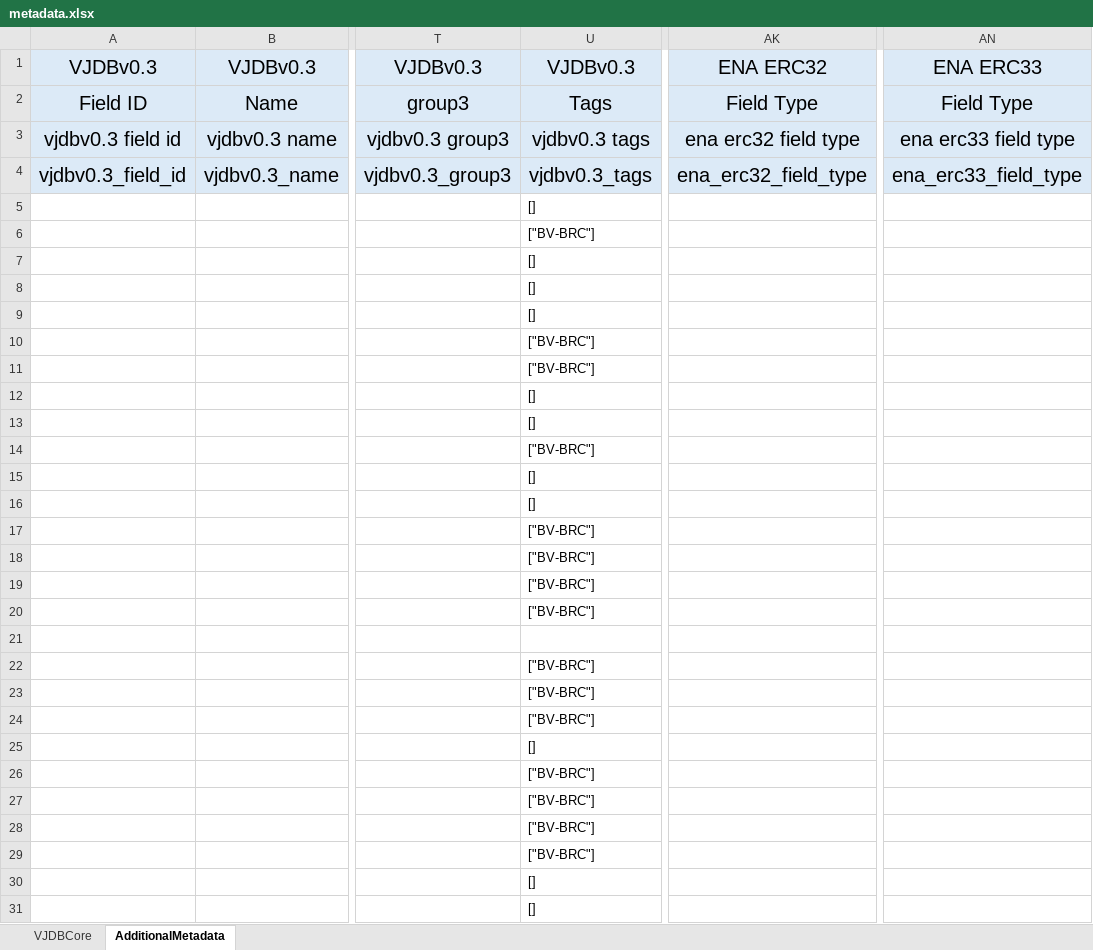
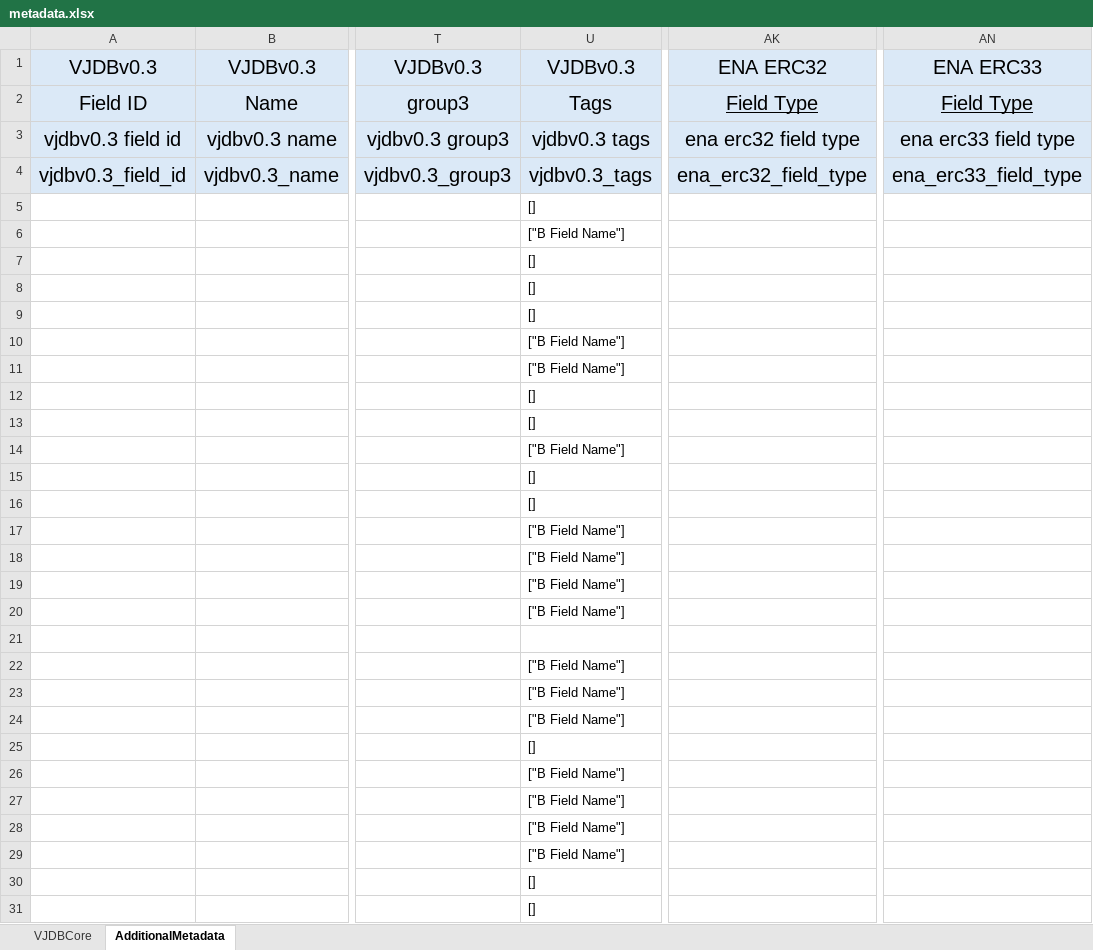
Before and after one commit to VirJenDB/virjendb_metadata, an Excel workbook: metadata.xlsx, sheet AdditionalMetadata, drawn as a sheet; only a part is shown, gaps mark what is left out; values as stored, in another font and other column widths than the file's, no borders; charts and pictures and conditional formats not drawn; the diff covers the shown part only; the diff names each change by its address in the sheet, - before the commit and + after, or states it on an @@ line.

```diff
--- a/metadata.xlsx (sheet AdditionalMetadata)
+++ b/metadata.xlsx (sheet AdditionalMetadata)
-AK2 underline: off
+AK2 underline: on
-AN2 underline: off
+AN2 underline: on
-U6: ["BV-BRC"]
+U6: ["B Field Name"]
-U10:U11: ["BV-BRC"]
+U10:U11: ["B Field Name"]
-U14: ["BV-BRC"]
+U14: ["B Field Name"]
-U17:U20: ["BV-BRC"]
+U17:U20: ["B Field Name"]
-U22:U24: ["BV-BRC"]
+U22:U24: ["B Field Name"]
-U26:U29: ["BV-BRC"]
+U26:U29: ["B Field Name"]
```
Also changed, not shown: 37 edited cells elsewhere in this sheet, sheet VJDBCore, formulas that keep their value, charts or pictures.
